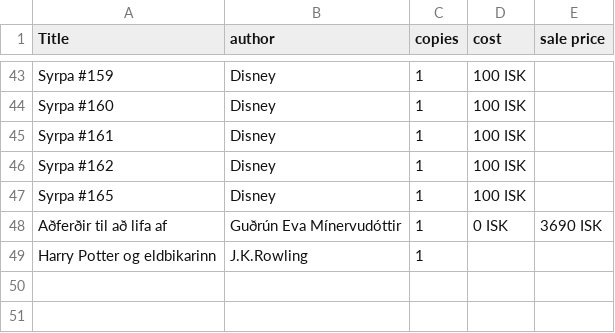
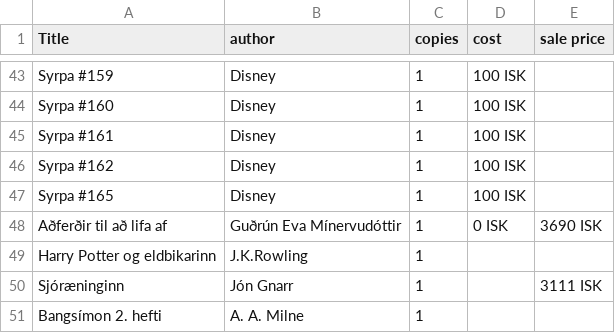
Before and after one commit to baekur-online/baekurupdates, a CSV file: works.csv, drawn as a sheet; only a part is shown, gaps mark what is left out.

Commit message:
Update works.csv

```diff
--- a/works.csv
+++ b/works.csv
@@ -49 +49,3 @@ Aðferðir til að lifa af,Guðrún Eva Mínervudóttir,1,0 ISK, 3690 ISK
 Harry Potter og eldbikarinn,J.K.Rowling,1,,
+Sjóræninginn,Jón Gnarr,1,,3111 ISK
+Bangsímon 2. hefti, A. A. Milne,1,,
```
